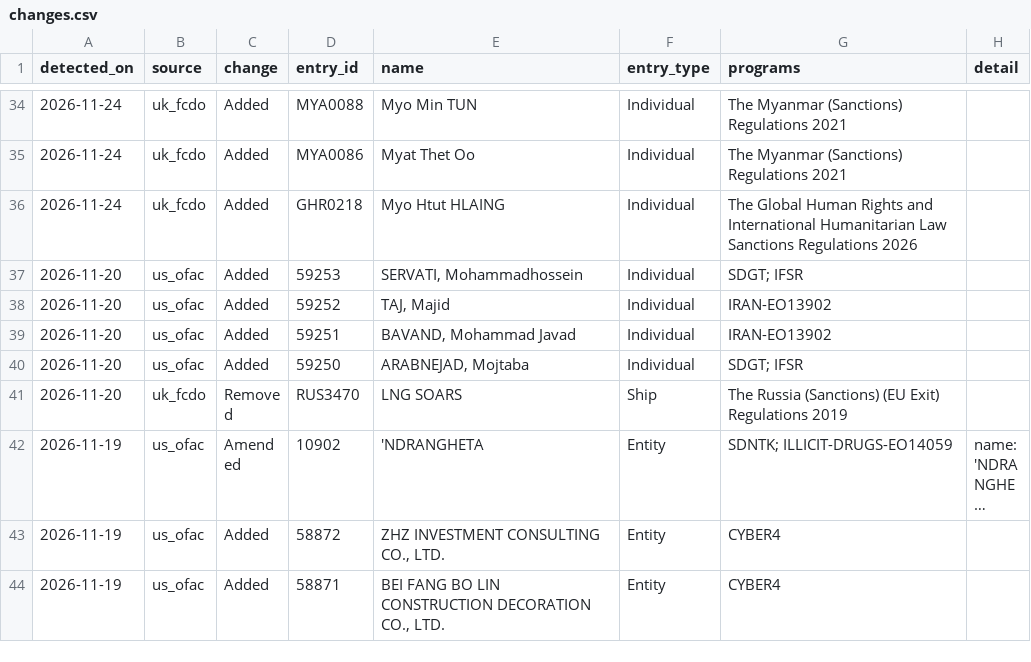
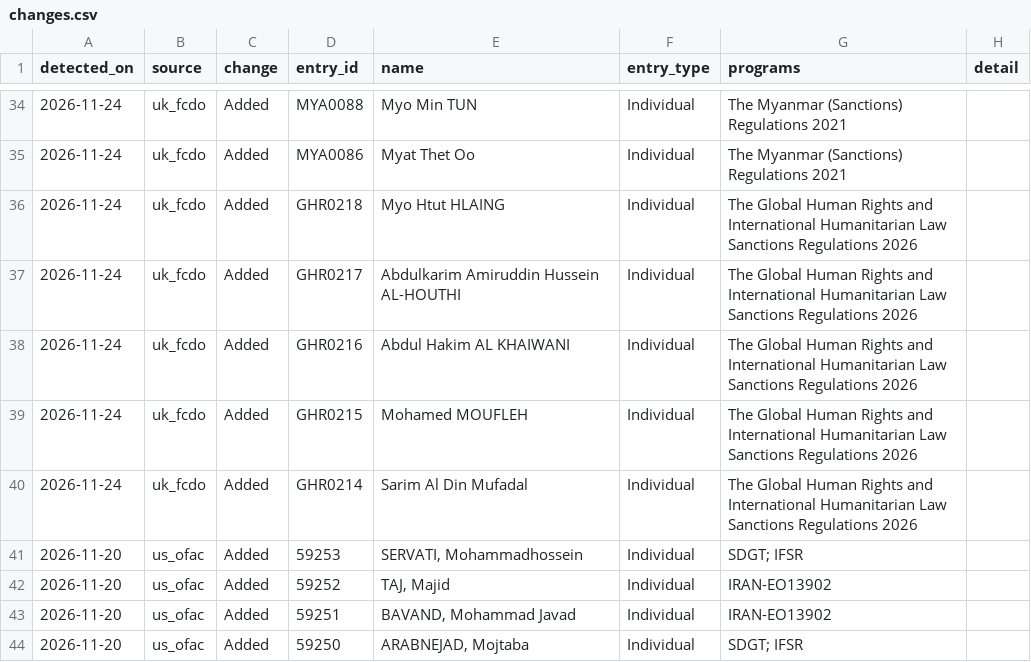
Before and after one commit to angelalara1219/sanctions-list-tracker, a CSV file: data/changes.csv, drawn as a sheet; only a part is shown, gaps mark what is left out; the shorter side is filled out with more unchanged rows; long unchanged cells end in ….

```diff
--- a/data/changes.csv
+++ b/data/changes.csv
@@ -36,2 +36,6 @@ detected_on,source,change,entry_id,name,entry_type,programs,detail
 2026-11-24,uk_fcdo,Added,GHR0218,Myo Htut HLAING,Individual,The Global Human Rights and International Humanitarian Law Sanctions Regulations 2026,
+2026-11-24,uk_fcdo,Added,GHR0217,Abdulkarim Amiruddin Hussein AL-HOUTHI,Individual,The Global Human Rights and International Humanitarian Law Sanctions Regulations 2026,
+2026-11-24,uk_fcdo,Added,GHR0216,Abdul Hakim AL KHAIWANI,Individual,The Global Human Rights and International Humanitarian Law Sanctions Regulations 2026,
+2026-11-24,uk_fcdo,Added,GHR0215,Mohamed MOUFLEH,Individual,The Global Human Rights and International Humanitarian Law Sanctions Regulations 2026,
+2026-11-24,uk_fcdo,Added,GHR0214,Sarim Al Din Mufadal,Individual,The Global Human Rights and International Humanitarian Law Sanctions Regulations 2026,
 2026-11-20,us_ofac,Added,59253,"SERVATI, Mohammadhossein",Individual,SDGT; IFSR,
```
Also changed, not shown: data/status.csv, 2 other files.
